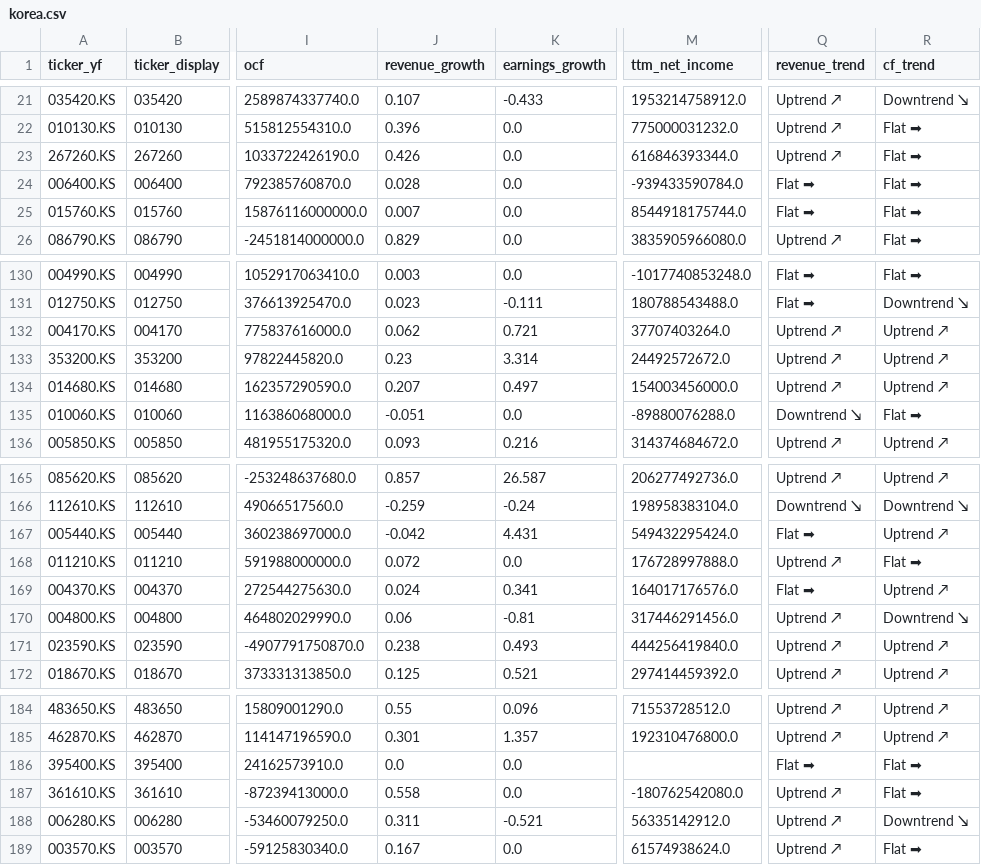
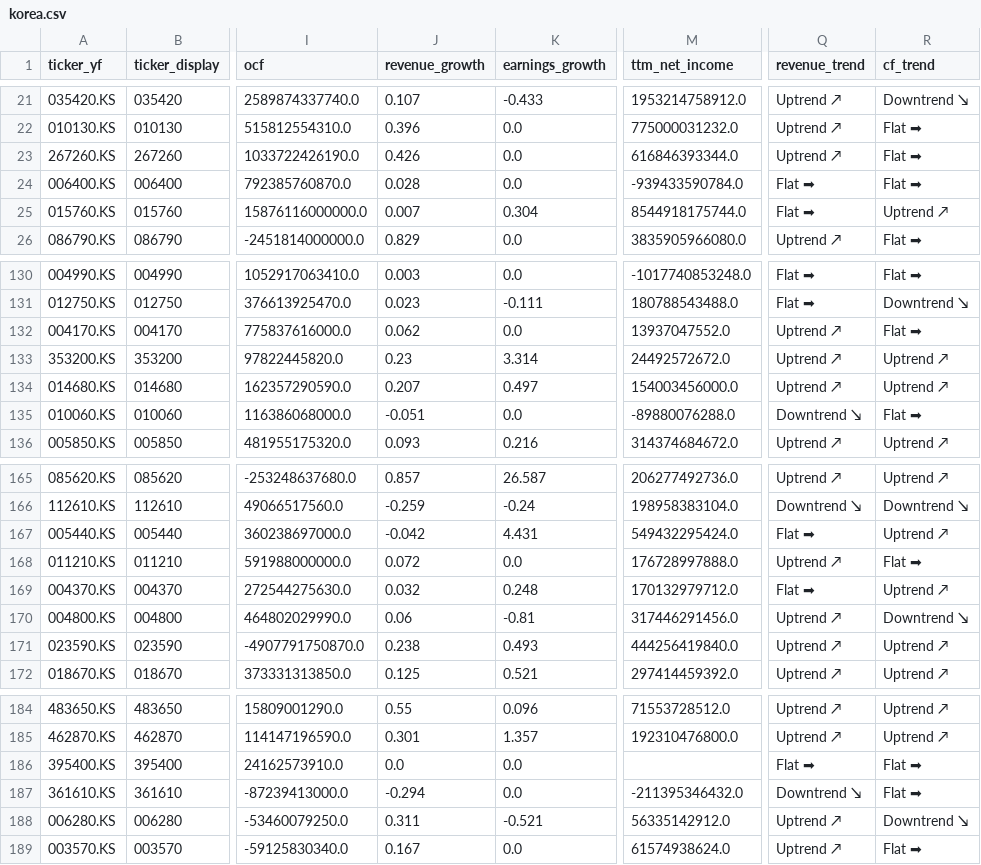
Before and after one commit to hyoseok88/g-valuemap, a CSV file: seeds/korea.csv, drawn as a sheet; only a part is shown, gaps mark what is left out; the diff covers the shown part only; the diff names each change by its address in the sheet, - before the commit and + after, or states it on an @@ line.

```diff
--- a/seeds/korea.csv
+++ b/seeds/korea.csv
-K25 (earnings_growth): 0.0
+K25 (earnings_growth): 0.304
-R25 (cf_trend): Flat ➡
+R25 (cf_trend): Uptrend ↗
-K132 (earnings_growth): 0.721
+K132 (earnings_growth): 0.0
-M132 (ttm_net_income): 37707403264.0
+M132 (ttm_net_income): 13937047552.0
-R132 (cf_trend): Uptrend ↗
+R132 (cf_trend): Flat ➡
-J169 (revenue_growth): 0.024
+J169 (revenue_growth): 0.032
-K169 (earnings_growth): 0.341
+K169 (earnings_growth): 0.248
-M169 (ttm_net_income): 164017176576.0
+M169 (ttm_net_income): 170132979712.0
-J187 (revenue_growth): 0.558
+J187 (revenue_growth): -0.294
-M187 (ttm_net_income): -180762542080.0
+M187 (ttm_net_income): -211395346432.0
-Q187 (revenue_trend): Uptrend ↗
+Q187 (revenue_trend): Downtrend ↘
```
Also changed, not shown: 49 edited cells elsewhere in this file, seeds/usa.csv.
